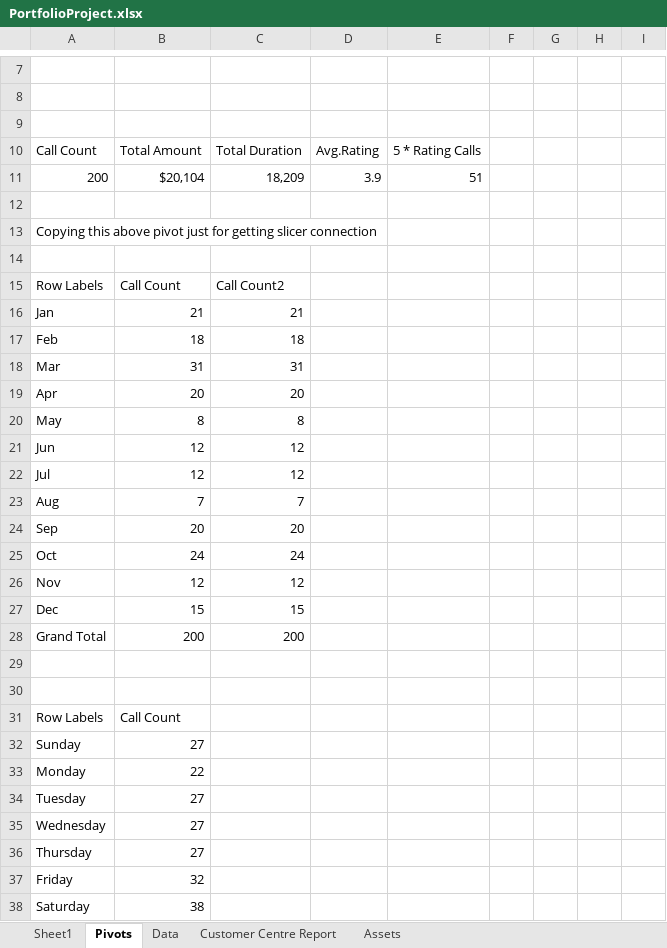
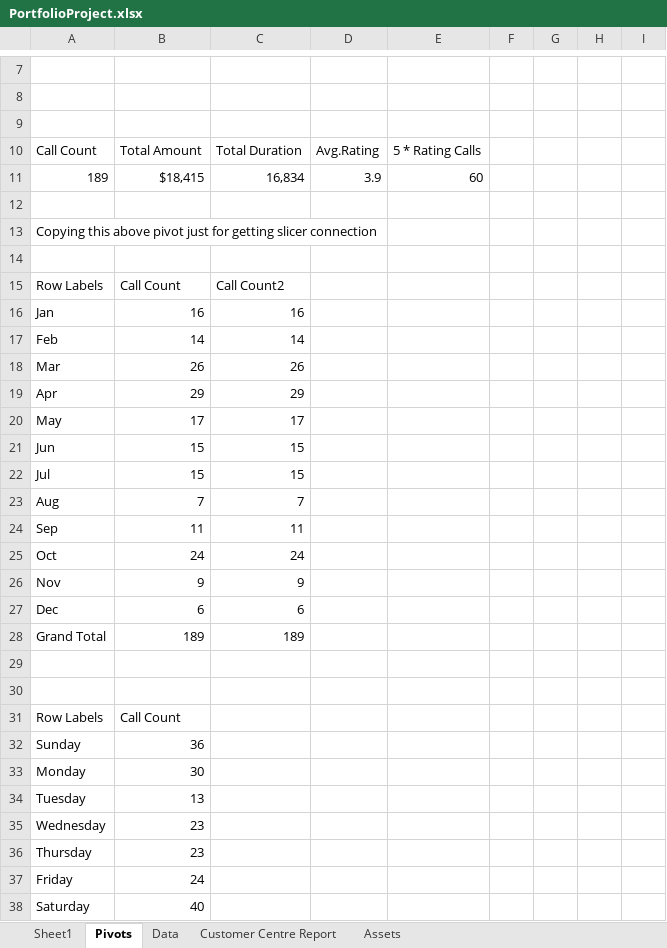
Before and after one commit to SiddiquiShifa/Olympic-data-cleaning, an Excel workbook: PortfolioProject.xlsx, sheet Pivots, drawn as a sheet; only a part is shown, gaps mark what is left out; values as stored, in another font and other column widths than the file's, no borders; removed rows and columns are numbered as before the commit, all else as after; the diff covers the shown part only; the diff names each change by its address in the sheet, - before the commit and + after, or states it on an @@ line.

Commit message:
Update PortfolioProject.xlsx

```diff
--- a/PortfolioProject.xlsx (sheet Pivots)
+++ b/PortfolioProject.xlsx (sheet Pivots)
-row 11: 200 | $20,104 | 18,209 | 3.9 | 51
+row 11: 189 | $18,415 | 16,834 | 3.9 | 60
-B16: 21
+B16: 16
-C16: 21
+C16: 16
-B17: 18
+B17: 14
-C17: 18
+C17: 14
-B18: 31
+B18: 26
-C18: 31
+C18: 26
-B19: 20
+B19: 29
-C19: 20
+C19: 29
-B20: 8
+B20: 17
-C20: 8
+C20: 17
-B21:B22: 12
+B21:B22: 15
-C21:C22: 12
+C21:C22: 15
-B24: 20
+B24: 11
-C24: 20
+C24: 11
-B26: 12
+B26: 9
-C26: 12
+C26: 9
-B27: 15
+B27: 6
-C27: 15
+C27: 6
-B28: 200
+B28: 189
-C28: 200
+C28: 189
-B32: 27
+B32: 36
-B33: 22
+B33: 30
-B34: 27
+B34: 13
-B35:B36: 27
+B35:B36: 23
-B37: 32
+B37: 24
-B38: 38
+B38: 40
```
Also changed, not shown: 3 added rows, 3 removed rows, 23 edited cells and cell formats elsewhere in this sheet, sheet Customer Centre Report, charts or pictures.
